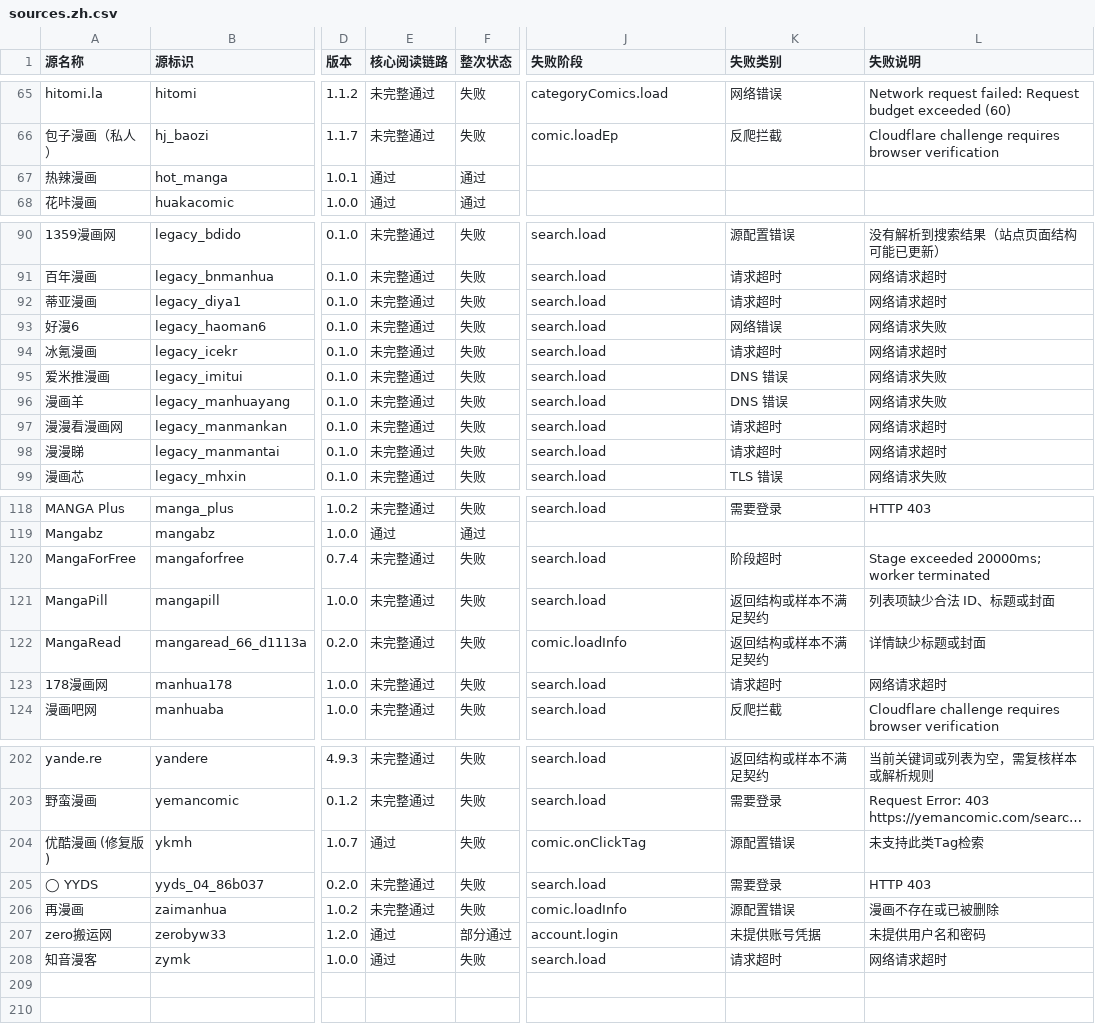
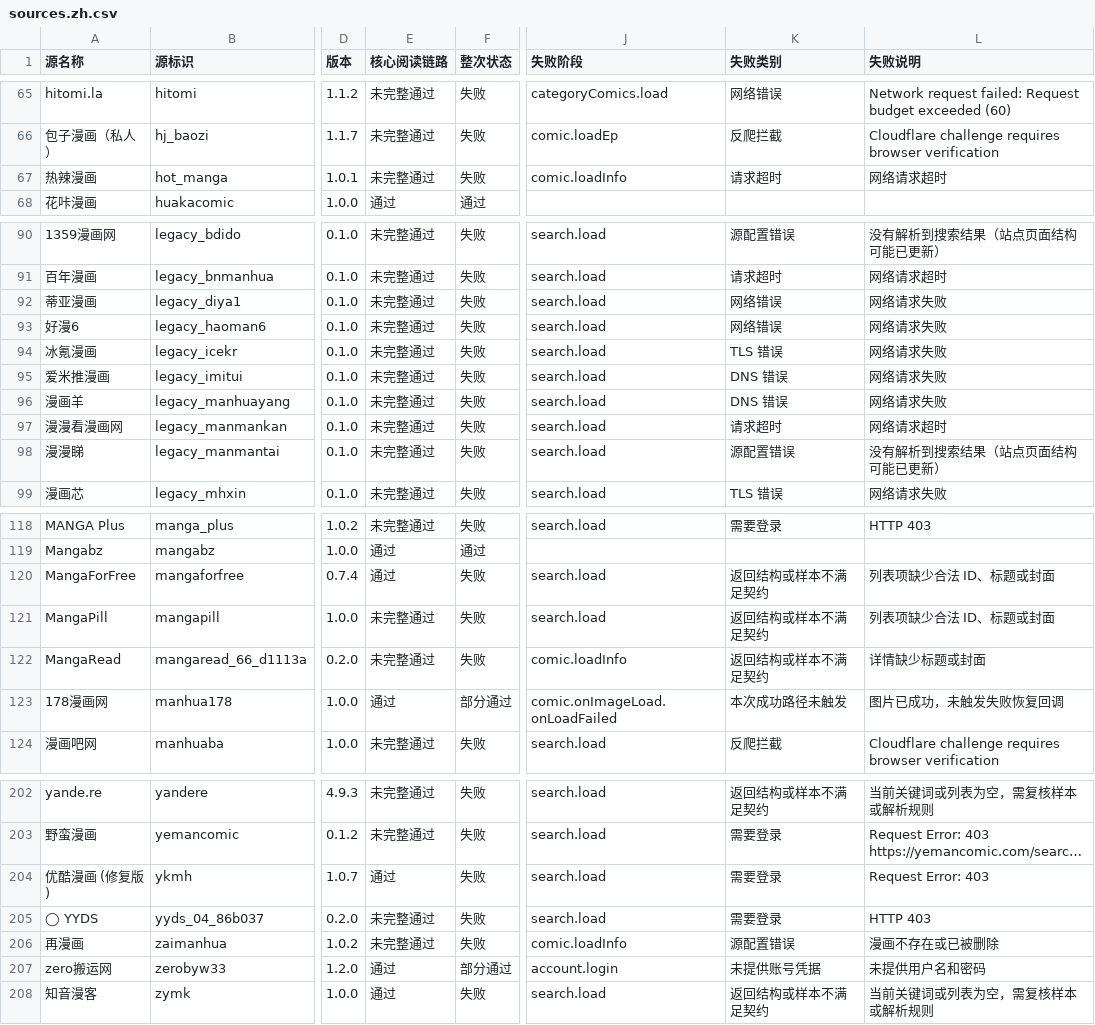
Before and after one commit to laincat/vensrc, a CSV file: data/sources.zh.csv, drawn as a sheet; only a part is shown, gaps mark what is left out; long unchanged cells end in …; the diff covers the shown part only; the diff names each change by its address in the sheet, - before the commit and + after, or states it on an @@ line.

```diff
--- a/data/sources.zh.csv
+++ b/data/sources.zh.csv
-E67 (核心阅读链路): 通过
+E67 (核心阅读链路): 未完整通过
-F67 (整次状态): 通过
+F67 (整次状态): 失败
-J67 (失败阶段): (empty)
+J67 (失败阶段): comic.loadInfo
-K67 (失败类别): (empty)
+K67 (失败类别): 请求超时
-L67 (失败说明): (empty)
+L67 (失败说明): 网络请求超时
-K92 (失败类别): 请求超时
+K92 (失败类别): 网络错误
-L92 (失败说明): 网络请求超时
+L92 (失败说明): 网络请求失败
-K94 (失败类别): 请求超时
+K94 (失败类别): TLS 错误
-L94 (失败说明): 网络请求超时
+L94 (失败说明): 网络请求失败
-K98 (失败类别): 请求超时
+K98 (失败类别): 源配置错误
-L98 (失败说明): 网络请求超时
+L98 (失败说明): 没有解析到搜索结果（站点页面结构可能已更新）
-E120 (核心阅读链路): 未完整通过
+E120 (核心阅读链路): 通过
-K120 (失败类别): 阶段超时
+K120 (失败类别): 返回结构或样本不满足契约
-L120 (失败说明): Stage exceeded 20000ms; worker terminated
+L120 (失败说明): 列表项缺少合法 ID、标题或封面
-E123 (核心阅读链路): 未完整通过
+E123 (核心阅读链路): 通过
-F123 (整次状态): 失败
+F123 (整次状态): 部分通过
-J123 (失败阶段): search.load
+J123 (失败阶段): comic.onImageLoad.onLoadFailed
-K123 (失败类别): 请求超时
+K123 (失败类别): 本次成功路径未触发
-L123 (失败说明): 网络请求超时
+L123 (失败说明): 图片已成功，未触发失败恢复回调
-J204 (失败阶段): comic.onClickTag
+J204 (失败阶段): search.load
-K204 (失败类别): 源配置错误
+K204 (失败类别): 需要登录
-L204 (失败说明): 未支持此类Tag检索
+L204 (失败说明): Request Error: 403
-K208 (失败类别): 请求超时
+K208 (失败类别): 返回结构或样本不满足契约
-L208 (失败说明): 网络请求超时
+L208 (失败说明): 当前关键词或列表为空，需复核样本或解析规则
```
Also changed, not shown: 9 edited cells elsewhere in this file, data/client-compatibility.zh.csv, 13 other files.
